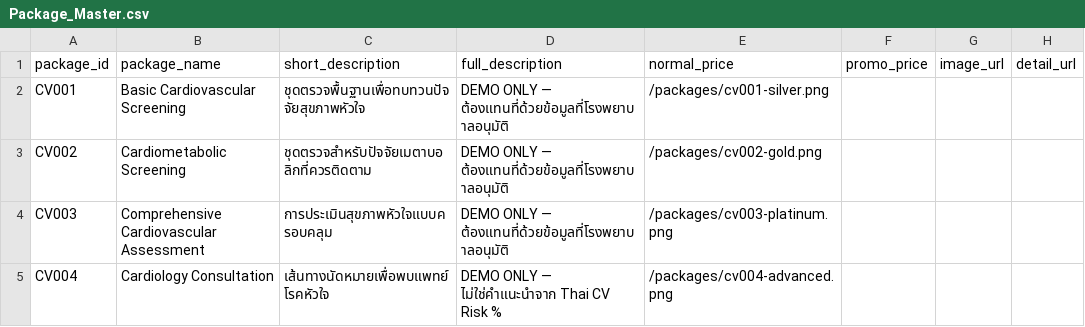
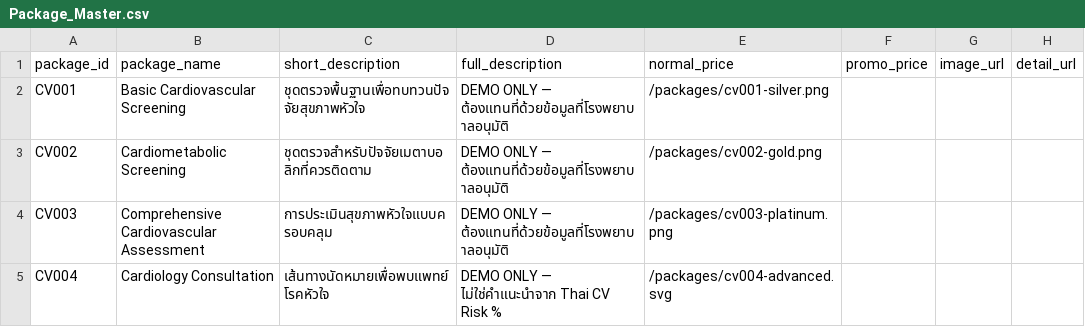
Before and after one commit to avirutnant-Dew/THAI-CVD-RISK, a CSV file: seed-data/Package_Master.csv, drawn as a sheet; only a part is shown; the diff names each change by its address in the sheet, - before the commit and + after, or states it on an @@ line.

Commit message:
Redesign CV004 package artwork

```diff
--- a/seed-data/Package_Master.csv
+++ b/seed-data/Package_Master.csv
-E5 (normal_price): /packages/cv004-advanced.png
+E5 (normal_price): /packages/cv004-advanced.svg
```
Also changed, not shown: 3 other files.
